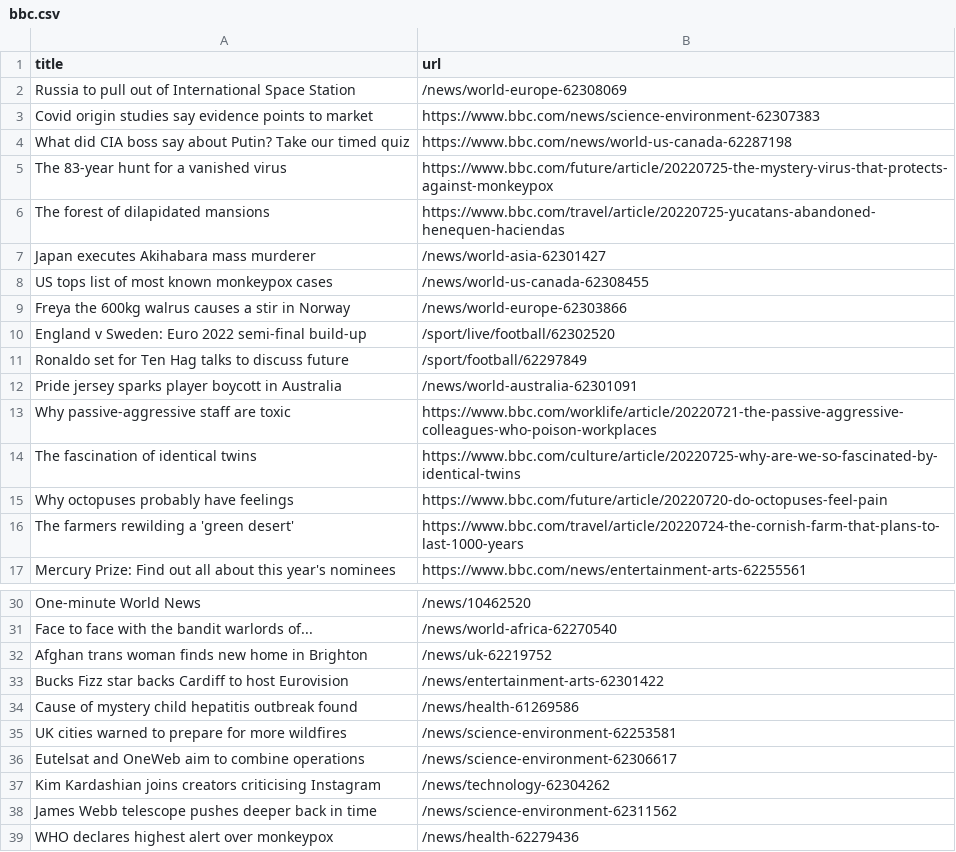
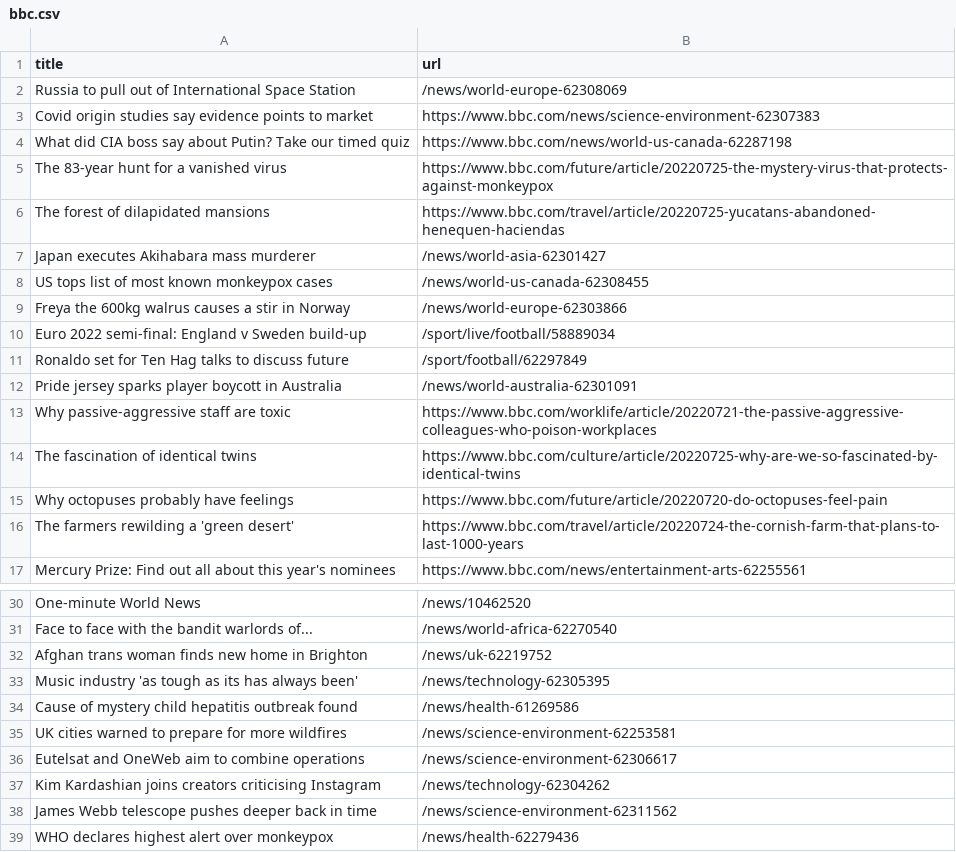
Before and after one commit to onlyandrewn/automatic-scraper, a CSV file: bbc.csv, drawn as a sheet; only a part is shown, gaps mark what is left out.

```diff
--- a/bbc.csv
+++ b/bbc.csv
@@ -9,3 +9,3 @@ US tops list of most known monkeypox cases,/news/world-us-canada-62308455
 Freya the 600kg walrus causes a stir in Norway,/news/world-europe-62303866
-England v Sweden: Euro 2022 semi-final build-up,/sport/live/football/62302520
+Euro 2022 semi-final: England v Sweden build-up,/sport/live/football/58889034
 Ronaldo set for Ten Hag talks to discuss future,/sport/football/62297849
@@ -32,3 +32,3 @@ Face to face with the bandit warlords of...,/news/world-africa-62270540
 Afghan trans woman finds new home in Brighton,/news/uk-62219752
-Bucks Fizz star backs Cardiff to host Eurovision,/news/entertainment-arts-62301422
+Music industry 'as tough as its has always been',/news/technology-62305395
 Cause of mystery child hepatitis outbreak found,/news/health-61269586
```
